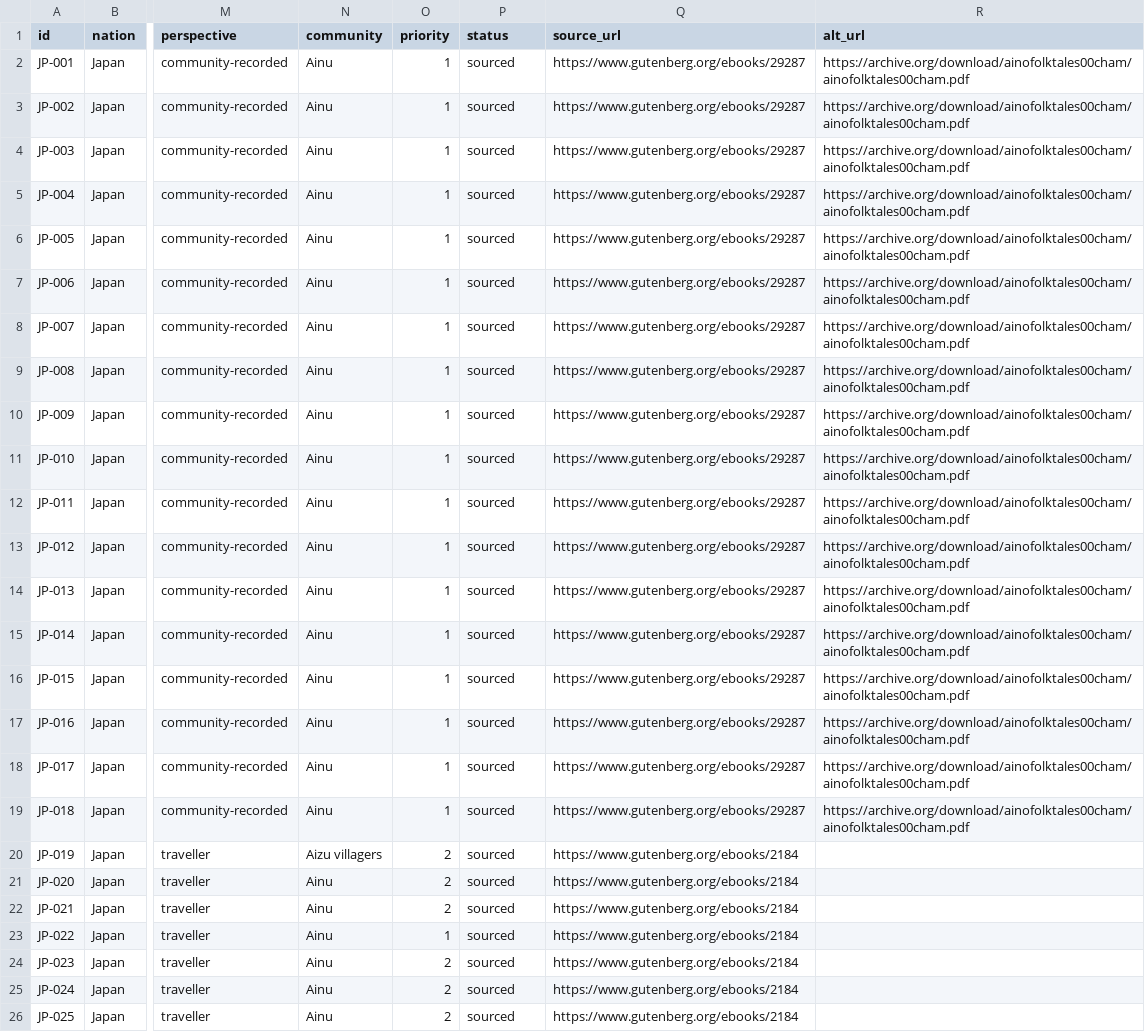
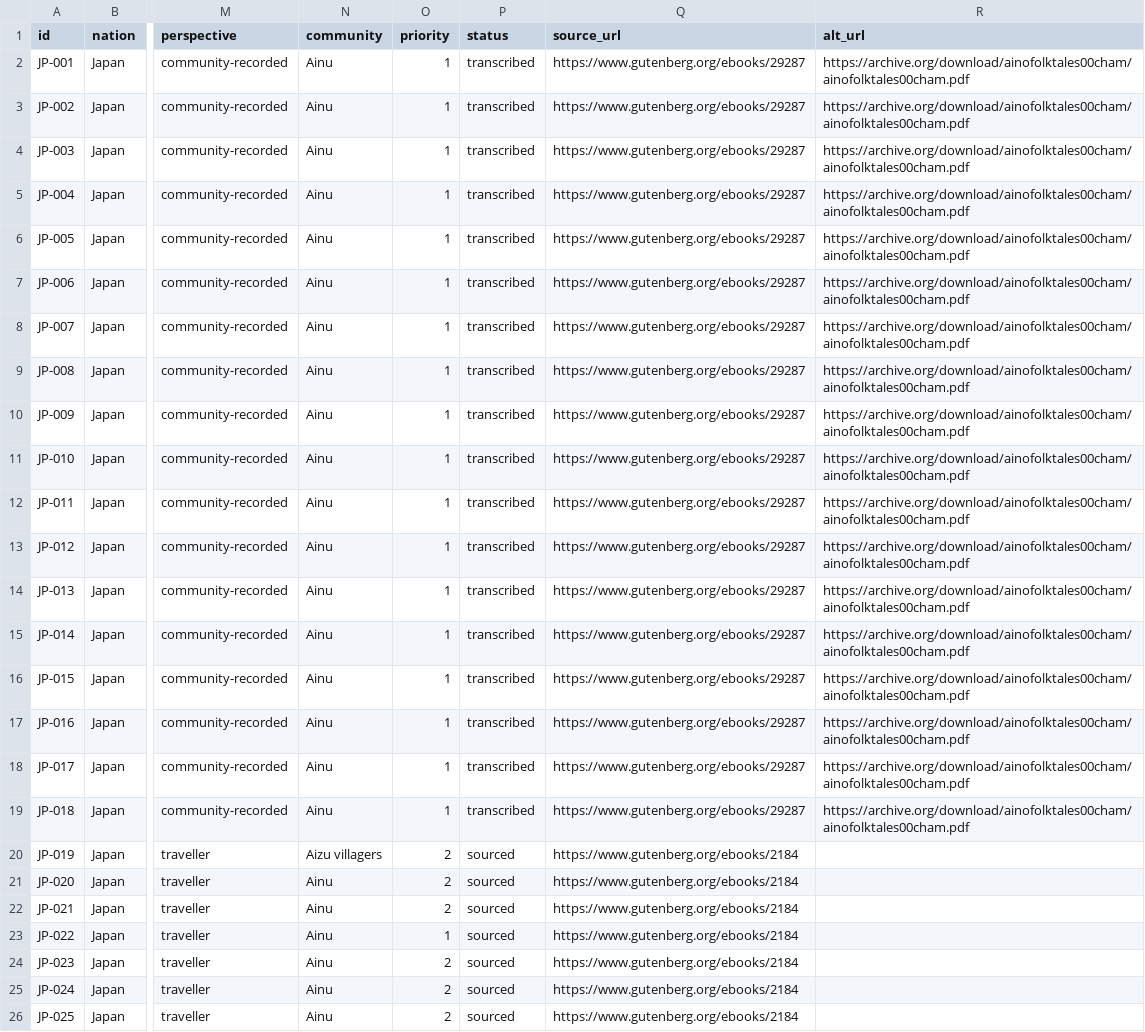
Before and after one commit to andrewlao17/mierra-digital-archive, a CSV file: catalog/catalog.csv, drawn as a sheet; only a part is shown, gaps mark what is left out; the diff names each change by its address in the sheet, - before the commit and + after, or states it on an @@ line.

```diff
--- a/catalog/catalog.csv
+++ b/catalog/catalog.csv
-P2:P19 (status): sourced
+P2:P19 (status): transcribed
```
Also changed, not shown: 48 other files.
